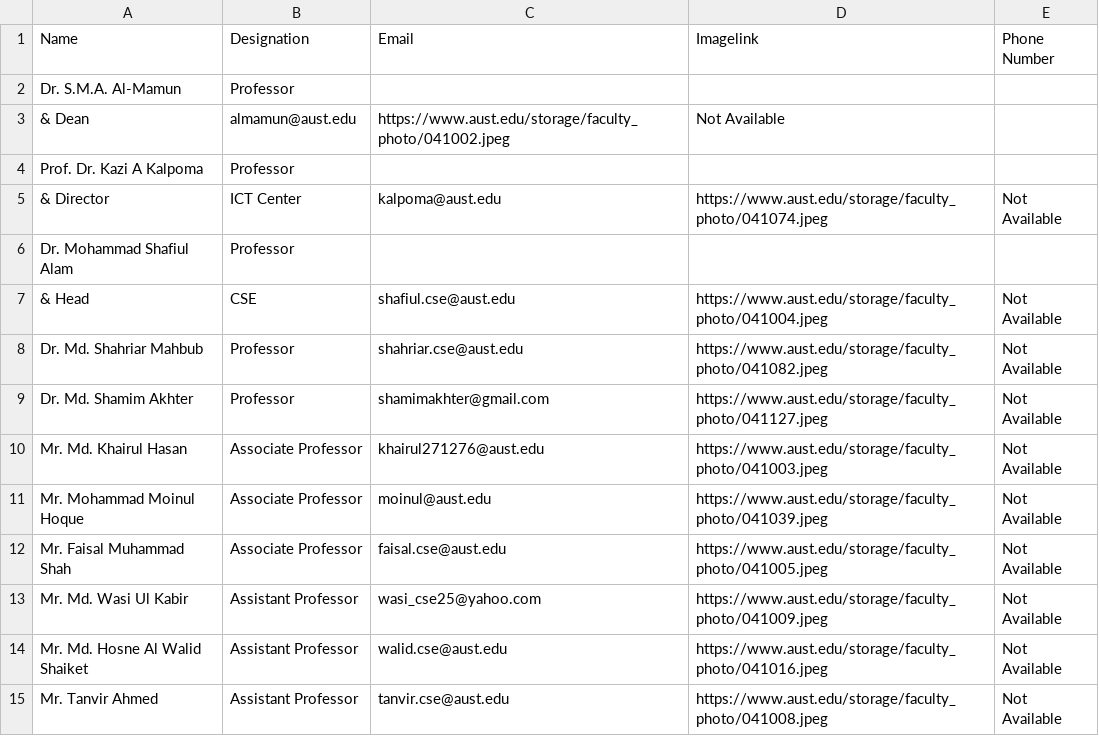
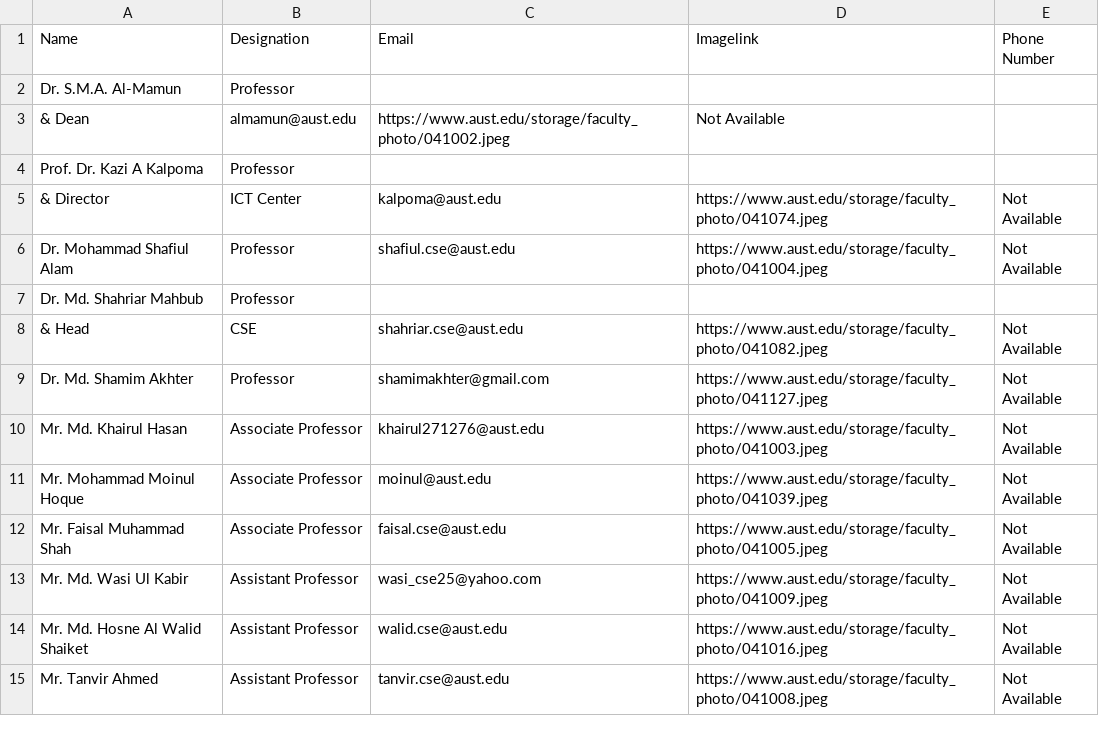
Before and after one commit to piru72/DATA_SCRAPING_FROM_AUST_WEBSITE, a CSV file: Teacher_Scrapper/teachers_info_cse.csv, drawn as a sheet; only a part is shown.

Commit message:
eee teachers data added

```diff
--- a/Teacher_Scrapper/teachers_info_cse.csv
+++ b/Teacher_Scrapper/teachers_info_cse.csv
@@ -5,5 +5,5 @@ Prof. Dr. Kazi A Kalpoma,Professor
                                                                 & Director, ICT Center,kalpoma@aust.edu,https://www.aust.edu/storage/faculty_photo/041074.jpeg,Not Available
-Dr. Mohammad Shafiul Alam,Professor
-                                & Head, CSE,shafiul.cse@aust.edu,https://www.aust.edu/storage/faculty_photo/041004.jpeg,Not Available
-Dr. Md. Shahriar Mahbub,Professor,shahriar.cse@aust.edu,https://www.aust.edu/storage/faculty_photo/041082.jpeg,Not Available
+Dr. Mohammad Shafiul Alam,Professor,shafiul.cse@aust.edu,https://www.aust.edu/storage/faculty_photo/041004.jpeg,Not Available
+Dr. Md. Shahriar Mahbub,Professor
+                                & Head, CSE,shahriar.cse@aust.edu,https://www.aust.edu/storage/faculty_photo/041082.jpeg,Not Available
 Dr. Md. Shamim Akhter,Professor,shamimakhter@gmail.com,https://www.aust.edu/storage/faculty_photo/041127.jpeg,Not Available
```
Also changed, not shown: 3 other files.
